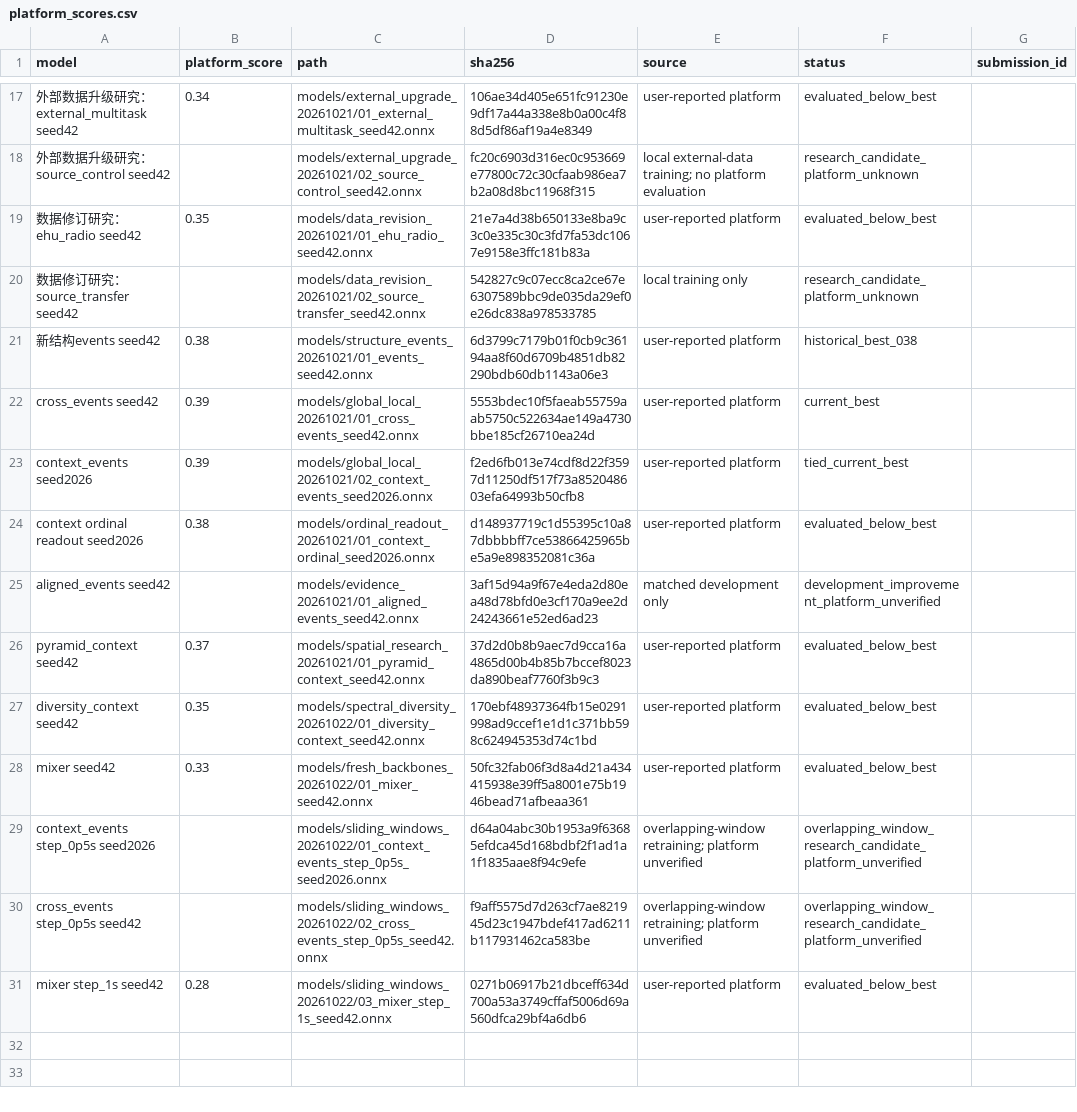
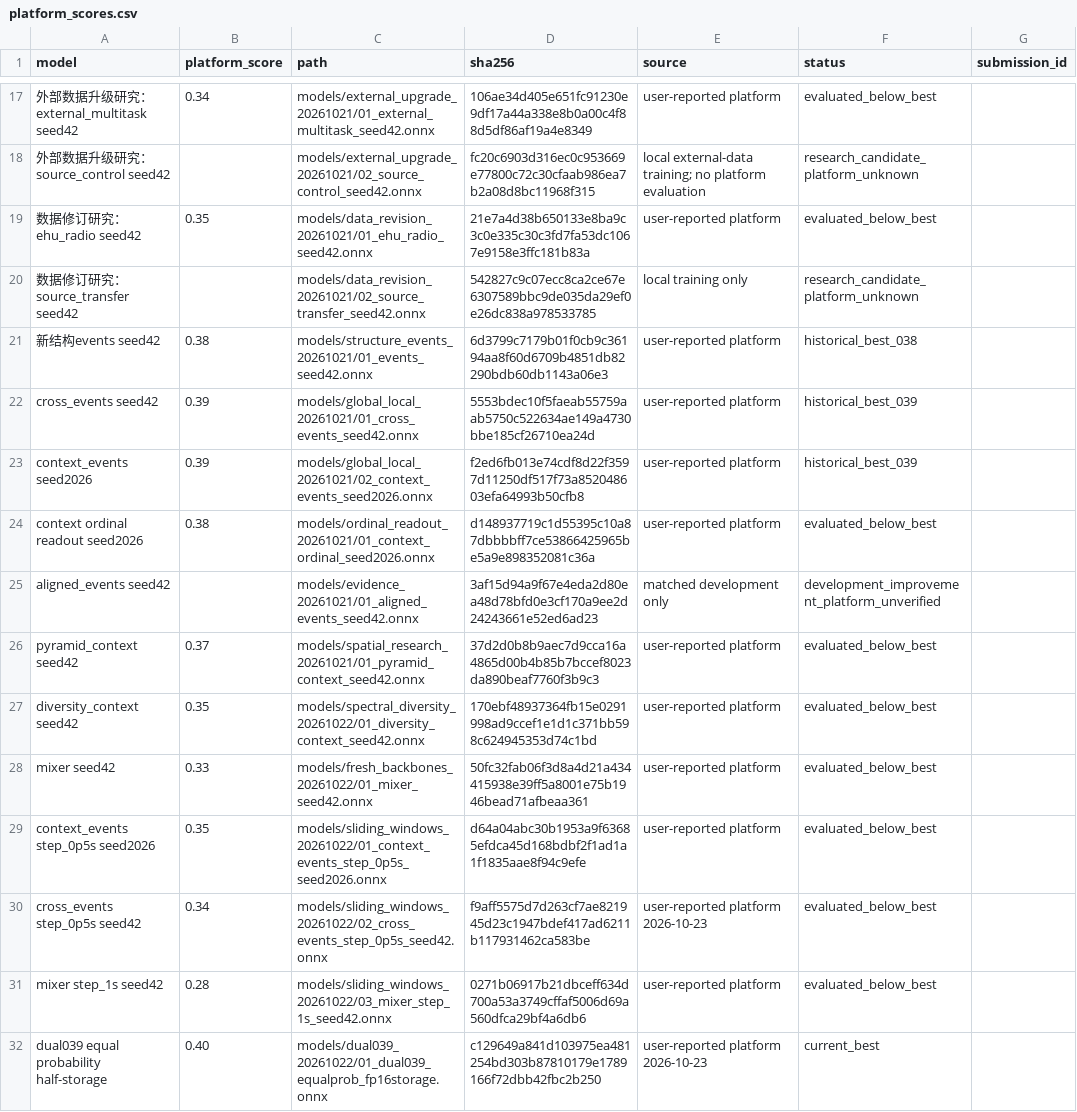
Before and after one commit to LiXiaoquanSU/huawei_projet_2026, a CSV file: models/platform_scores.csv, drawn as a sheet; only a part is shown, gaps mark what is left out; the diff names each change by its address in the sheet, - before the commit and + after, or states it on an @@ line.

Commit message:
Record platform best 0.40 and publish verified ensemble ONNX

```diff
--- a/models/platform_scores.csv
+++ b/models/platform_scores.csv
-F22 (status): current_best
+F22 (status): historical_best_039
-F23 (status): tied_current_best
+F23 (status): historical_best_039
-B29 (platform_score): (empty)
+B29 (platform_score): 0.35
-E29 (source): overlapping-window retraining; platform unverified
+E29 (source): user-reported platform
-F29:F30 (status): overlapping_window_research_candidate_platform_unverified
+F29:F30 (status): evaluated_below_best
-B30 (platform_score): (empty)
+B30 (platform_score): 0.34
-E30 (source): overlapping-window retraining; platform unverified
+E30 (source): user-reported platform 2026-10-23
+row 32: dual039 equal probability half-storage | 0.40 | models/dual039_20261022/01_dual039_equalprob_fp16storage.onnx | c129649a841d103975ea481254bd303b87810179e1789166f72dbb42fbc2b250 | user-reported platform 2026-10-23 | current_best
```
Also changed, not shown: 13 other files.
